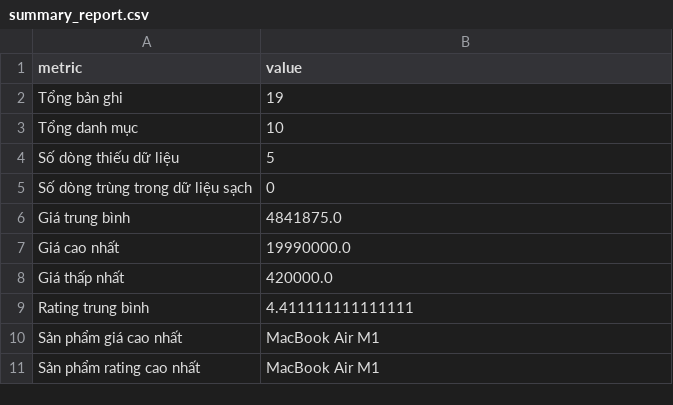
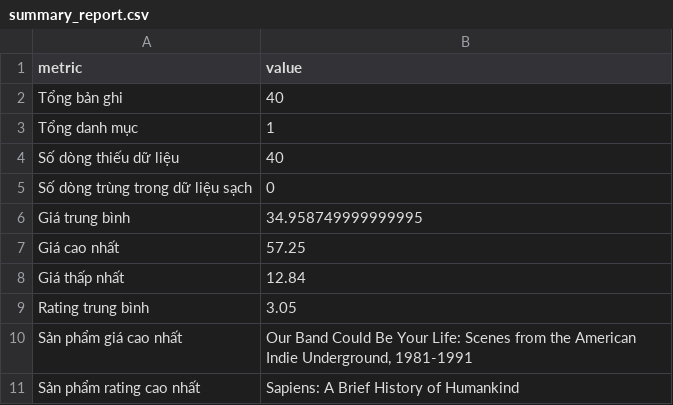
Before and after one commit to kha-piel/CrawlerData, a CSV file: reports/summary_report.csv, drawn as a sheet.

```diff
--- a/reports/summary_report.csv
+++ b/reports/summary_report.csv
@@ -1,11 +1,11 @@
 metric,value
-Tổng bản ghi,19
-Tổng danh mục,10
-Số dòng thiếu dữ liệu,5
+Tổng bản ghi,40
+Tổng danh mục,1
+Số dòng thiếu dữ liệu,40
 Số dòng trùng trong dữ liệu sạch,0
-Giá trung bình,4841875.0
-Giá cao nhất,19990000.0
-Giá thấp nhất,420000.0
-Rating trung bình,4.411111111111111
-Sản phẩm giá cao nhất,MacBook Air M1
-Sản phẩm rating cao nhất,MacBook Air M1
+Giá trung bình,34.958749999999995
+Giá cao nhất,57.25
+Giá thấp nhất,12.84
+Rating trung bình,3.05
+Sản phẩm giá cao nhất,"Our Band Could Be Your Life: Scenes from the American Indie Underground, 1981-1991"
+Sản phẩm rating cao nhất,Sapiens: A Brief History of Humankind
```
Also changed, not shown: data/clean_data.csv, data/raw_data.csv, 1 other file.
